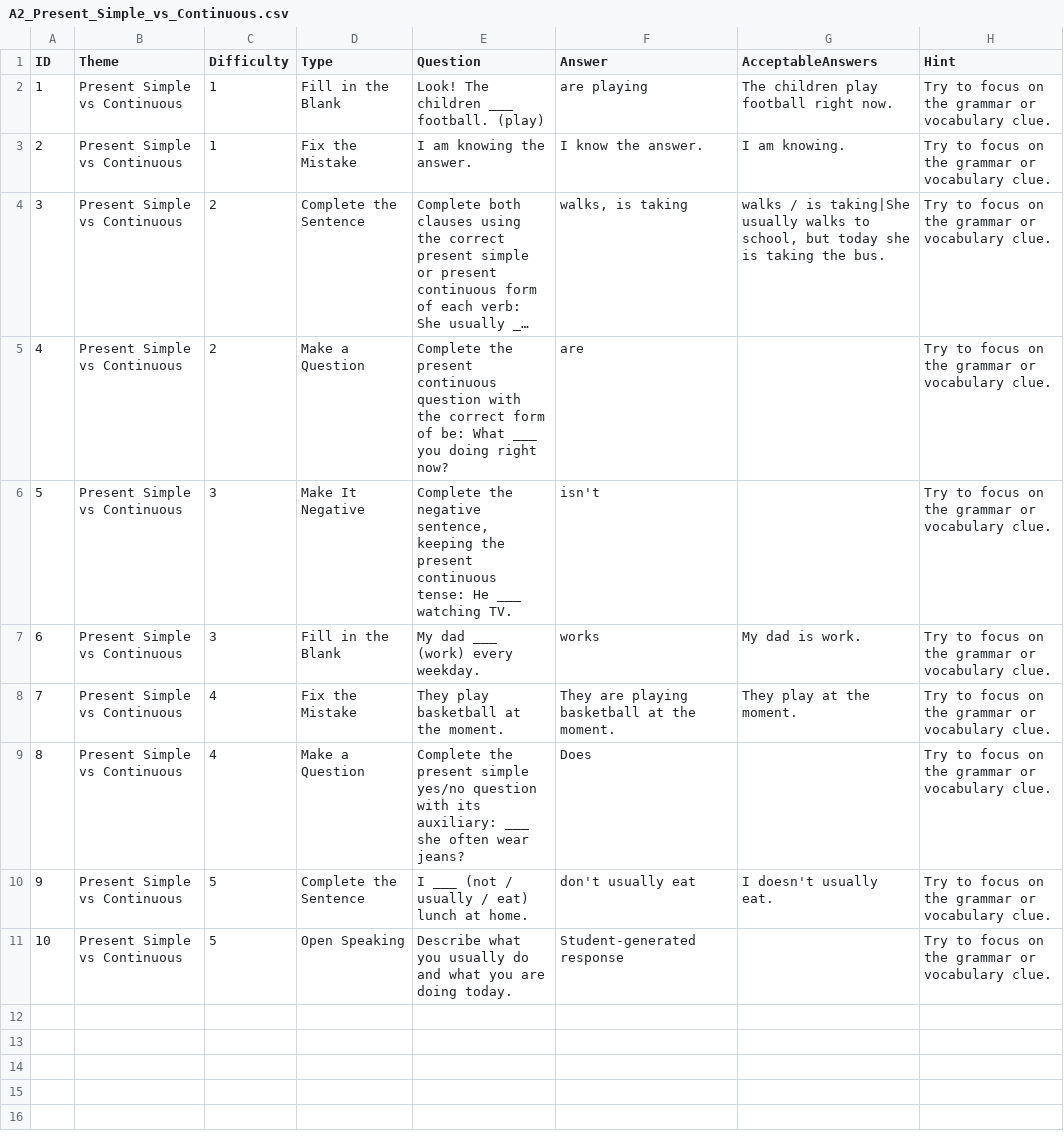
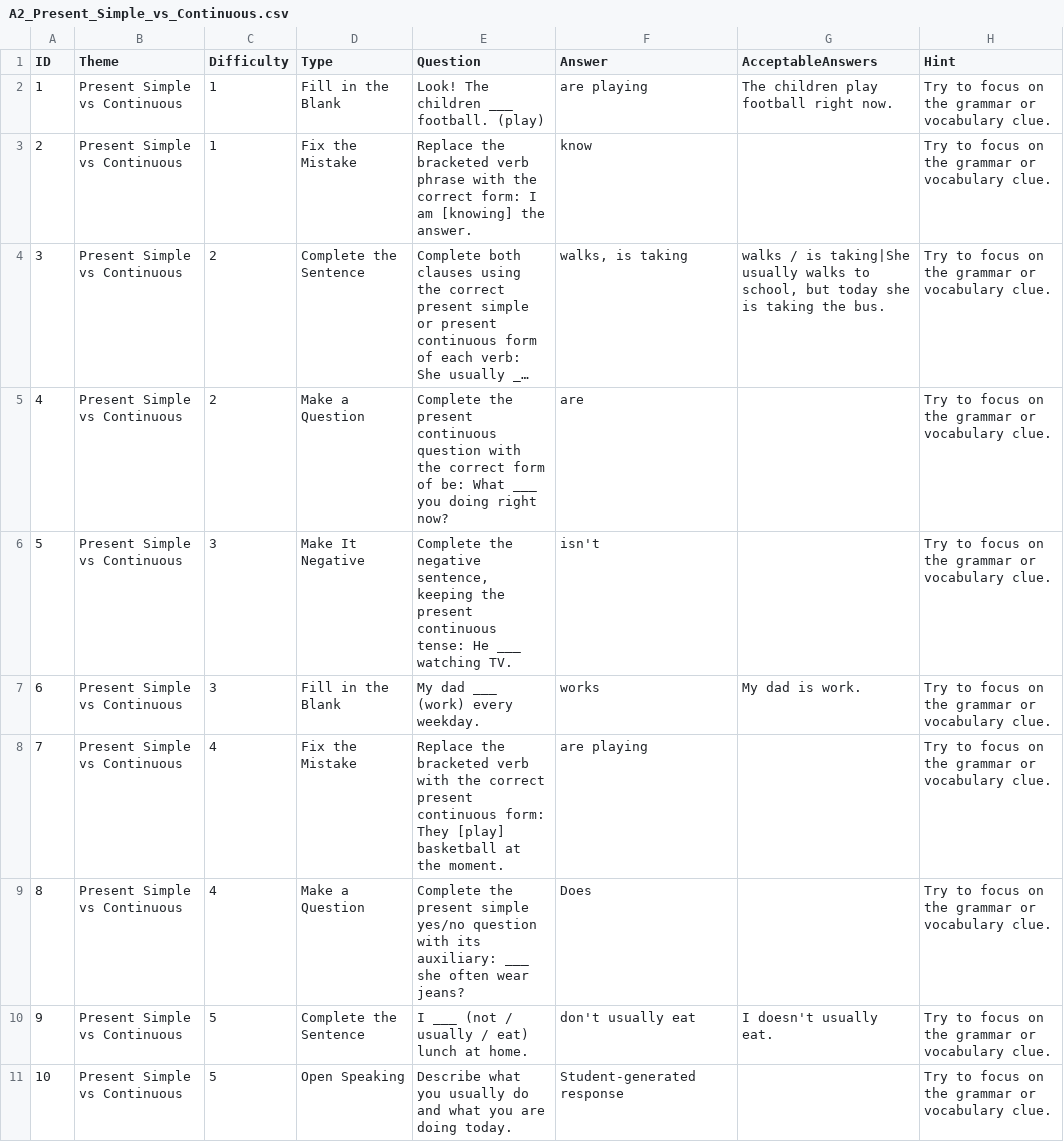
Before and after one commit to stephenfagen/english-quest, a CSV file: A2_Present_Simple_vs_Continuous.csv, drawn as a sheet; long unchanged cells end in …; the diff names each change by its address in the sheet, - before the commit and + after, or states it on an @@ line.

Commit message:
Accept only the corrected part in error questions

```diff
--- a/A2_Present_Simple_vs_Continuous.csv
+++ b/A2_Present_Simple_vs_Continuous.csv
-E3 (Question): I am knowing the answer.
+E3 (Question): Replace the bracketed verb phrase with the correct form: I am [knowing] the answer.
-F3 (Answer): I know the answer.
+F3 (Answer): know
-G3 (AcceptableAnswers): I am knowing.
+G3 (AcceptableAnswers): (empty)
-E8 (Question): They play basketball at…
+E8 (Question): Replace the bracketed verb with the correct present continuous form: They [play] basketball at…
-F8 (Answer): They are playing basketball at the moment.
+F8 (Answer): are playing
-G8 (AcceptableAnswers): They play at the moment.
+G8 (AcceptableAnswers): (empty)
```
